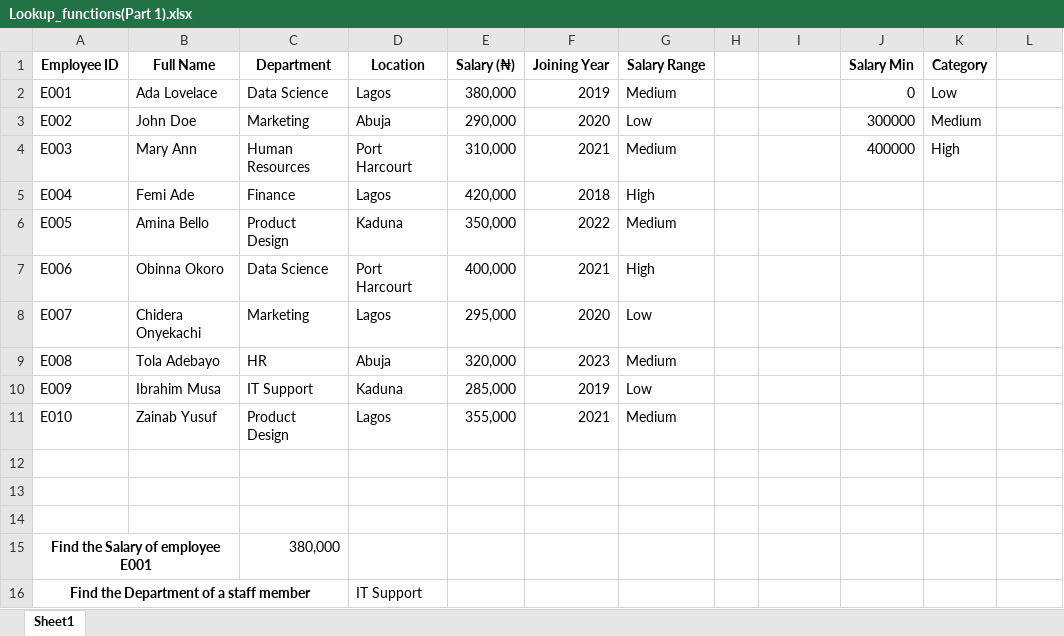
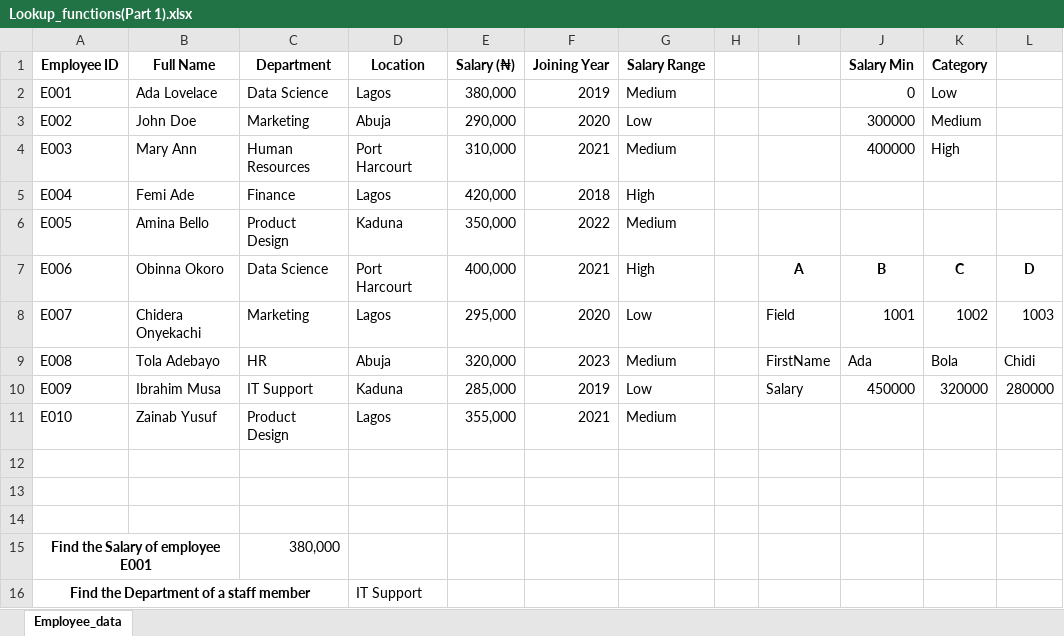
Before and after one commit to HerryTech/Excel-from-scratch, an Excel workbook: stage_2/Lookup_Functions (Part 1)/Lookup_functions(Part 1).xlsx, sheet Employee_data, drawn as a sheet; values as stored, in another font and other column widths than the file's, no borders; the diff names each change by its address in the sheet, - before the commit and + after, or states it on an @@ line.

Commit message:
Update

```diff
--- a/stage_2/Lookup_Functions (Part 1)/Lookup_functions(Part 1).xlsx (sheet Employee_data)
+++ b/stage_2/Lookup_Functions (Part 1)/Lookup_functions(Part 1).xlsx (sheet Employee_data)
-sheet tab: Sheet1
+sheet tab: Employee_data
-I7: (empty)
+I7: A
-J7 (Salary Min): (empty)
+J7 (Salary Min): B
-K7 (Category): (empty)
+K7 (Category): C
-L7: (empty)
+L7: D
-I8: (empty)
+I8: Field
-J8 (Salary Min): (empty)
+J8 (Salary Min): 1001
-K8 (Category): (empty)
+K8 (Category): 1002
-L8: (empty)
+L8: 1003
-I9: (empty)
+I9: FirstName
-J9 (Salary Min): (empty)
+J9 (Salary Min): Ada
-K9 (Category): (empty)
+K9 (Category): Bola
-L9: (empty)
+L9: Chidi
-I10: (empty)
+I10: Salary
-J10 (Salary Min): (empty)
+J10 (Salary Min): 450000
-K10 (Category): (empty)
+K10 (Category): 320000
-L10: (empty)
+L10: 280000
```
